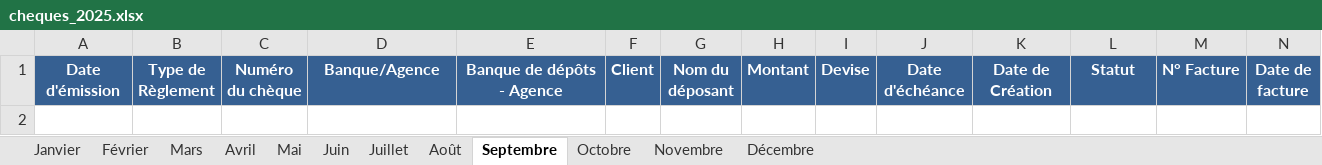
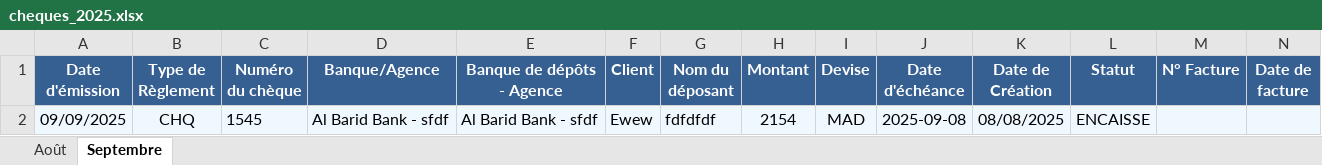
Before and after one commit to fikrielfakir/check-_flask, an Excel workbook: data/excel/cheques_2025.xlsx, sheet Septembre, drawn as a sheet; only a part is shown; values as stored, in another font and other column widths than the file's, no borders; rows hold the shown columns only; the diff names each change by its address in the sheet, - before the commit and + after, or states it on an @@ line.

```diff
--- a/data/excel/cheques_2025.xlsx (sheet Septembre)
+++ b/data/excel/cheques_2025.xlsx (sheet Septembre)
-sheet tab: Janvier
-sheet tab: Février
-sheet tab: Mars
-sheet tab: Avril
-sheet tab: Mai
-sheet tab: Juin
-sheet tab: Juillet
-sheet tab: Octobre
-sheet tab: Novembre
-sheet tab: Décembre
+row 2: 09/09/2025 | CHQ | 1545 | Al Barid Bank - sfdf | Al Barid Bank - sfdf | Ewew | fdfdfdf | 2154 | MAD | 2025-09-08 | 08/08/2025 | ENCAISSE
```
Also changed, not shown: sheet Août, 53 other files.
